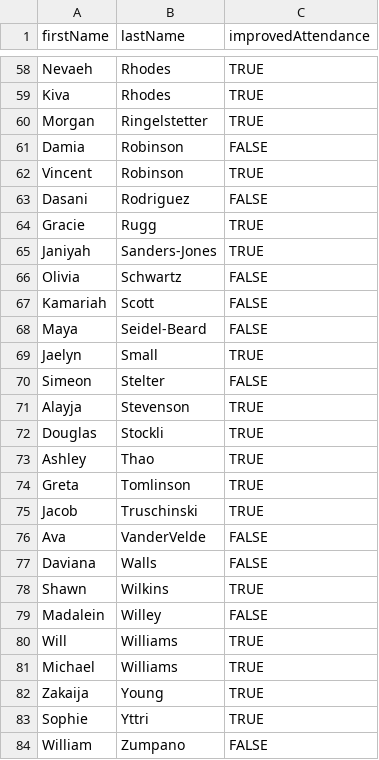
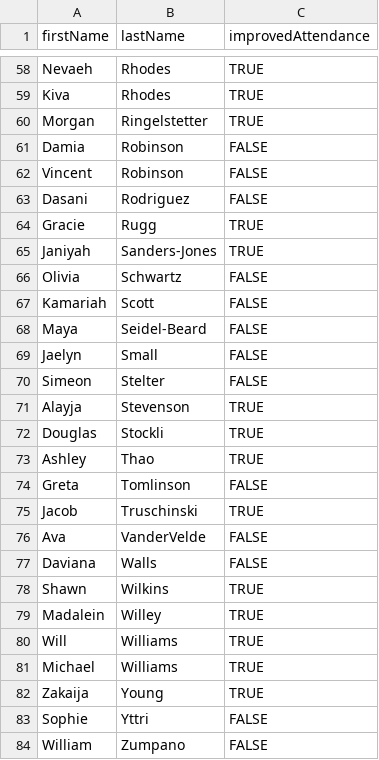
Before and after one commit to GreenPandaStudios/attendance-tracker, a CSV file: publicInfo.csv, drawn as a sheet; only a part is shown, gaps mark what is left out; the diff covers the shown part only.

```diff
--- a/publicInfo.csv
+++ b/publicInfo.csv
@@ -61,3 +61,3 @@ Morgan,Ringelstetter,TRUE
 Damia,Robinson,FALSE
-Vincent,Robinson,TRUE
+Vincent,Robinson,FALSE
 Dasani,Rodriguez,FALSE
@@ -68,3 +68,3 @@ Kamariah,Scott,FALSE
 Maya,Seidel-Beard,FALSE
-Jaelyn,Small,TRUE
+Jaelyn,Small,FALSE
 Simeon,Stelter,FALSE
@@ -73,3 +73,3 @@ Douglas,Stockli,TRUE
 Ashley,Thao,TRUE
-Greta,Tomlinson,TRUE
+Greta,Tomlinson,FALSE
 Jacob,Truschinski,TRUE
@@ -78,3 +78,3 @@ Daviana,Walls,FALSE
 Shawn,Wilkins,TRUE
-Madalein,Willey,FALSE
+Madalein,Willey,TRUE
 Will,Williams,TRUE
@@ -82,3 +82,3 @@ Michael,Williams,TRUE
 Zakaija,Young,TRUE
-Sophie,Yttri,TRUE
+Sophie,Yttri,FALSE
 William,Zumpano,FALSE
```
Also changed, not shown: 10 edited cells elsewhere in this file.
